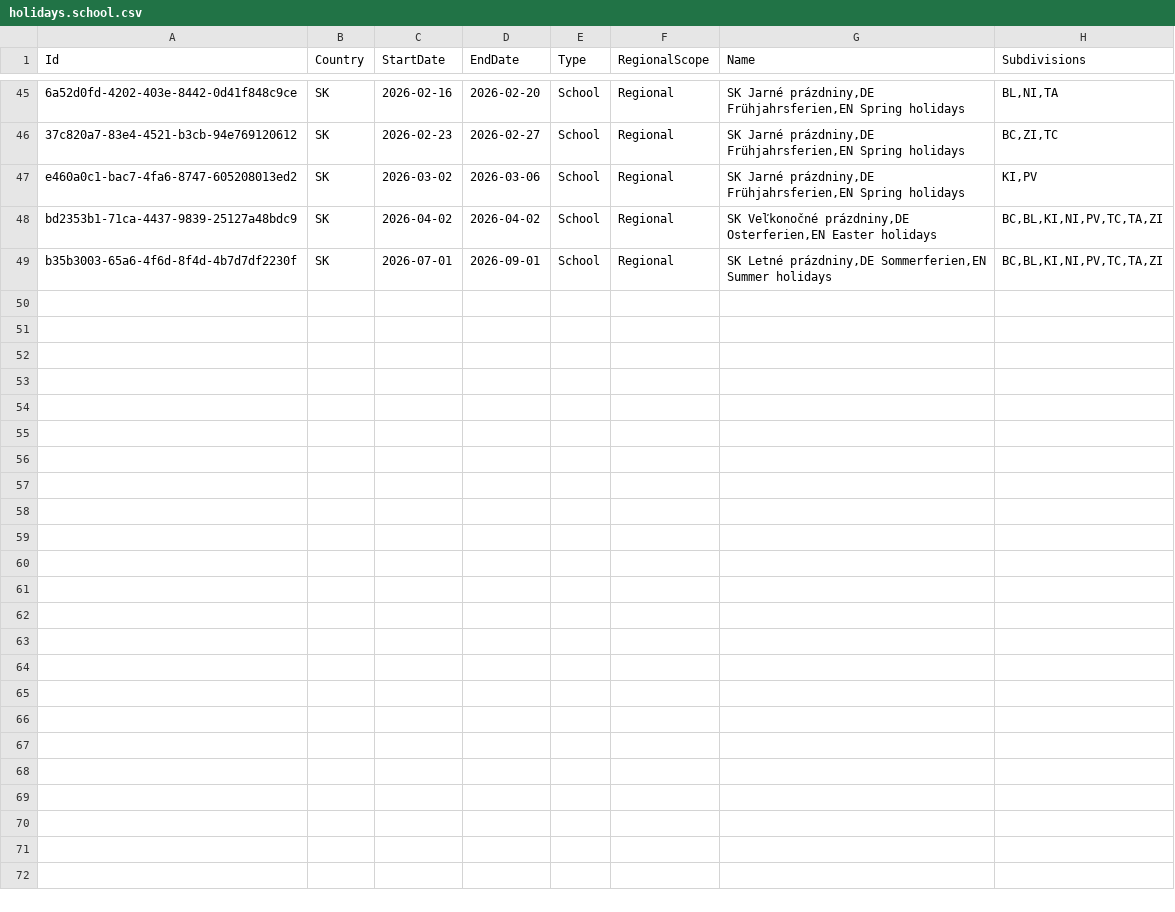
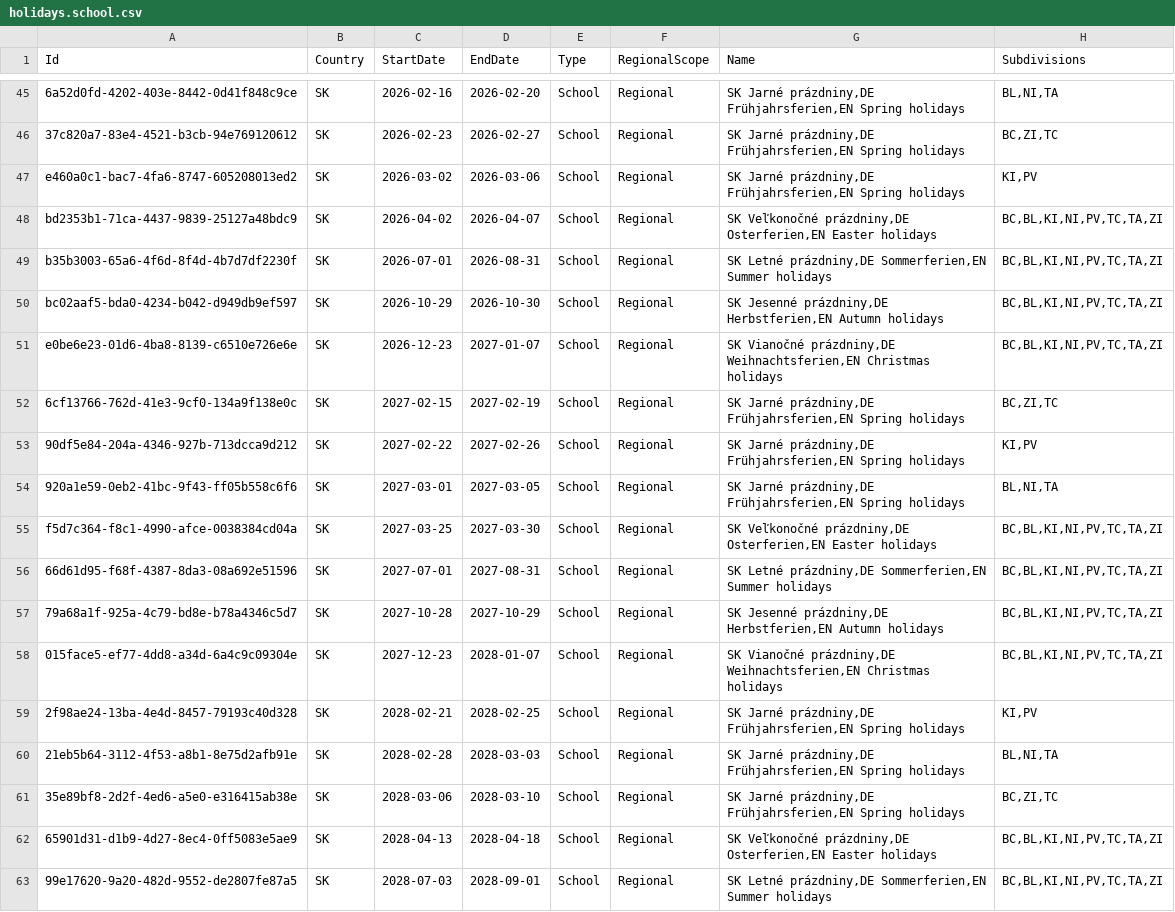
Before and after one commit to openpotato/openholidaysapi.data, a CSV file: src/sk/holidays/holidays.school.csv, drawn as a sheet; only a part is shown, gaps mark what is left out; the diff names each change by its address in the sheet, - before the commit and + after, or states it on an @@ line.

Commit message:
Added school holidays 2026/2027 and 2027/2028 for Slovakia

```diff
--- a/src/sk/holidays/holidays.school.csv
+++ b/src/sk/holidays/holidays.school.csv
-D48 (EndDate): 2026-04-02
+D48 (EndDate): 2026-04-07
-D49 (EndDate): 2026-09-01
+D49 (EndDate): 2026-08-31
+row 50: bc02aaf5-bda0-4234-b042-d949db9ef597 | SK | 2026-10-29 | 2026-10-30 | School | Regional | SK Jesenné prázdniny,DE Herbstferien,EN Autumn holidays | BC,BL,KI,NI,PV,TC,TA,ZI
+row 51: e0be6e23-01d6-4ba8-8139-c6510e726e6e | SK | 2026-12-23 | 2027-01-07 | School | Regional | SK Vianočné prázdniny,DE Weihnachtsferien,EN Christmas holidays | BC,BL,KI,NI,PV,TC,TA,ZI
+row 52: 6cf13766-762d-41e3-9cf0-134a9f138e0c | SK | 2027-02-15 | 2027-02-19 | School | Regional | SK Jarné prázdniny,DE Frühjahrsferien,EN Spring holidays | BC,ZI,TC
+row 53: 90df5e84-204a-4346-927b-713dcca9d212 | SK | 2027-02-22 | 2027-02-26 | School | Regional | SK Jarné prázdniny,DE Frühjahrsferien,EN Spring holidays | KI,PV
+row 54: 920a1e59-0eb2-41bc-9f43-ff05b558c6f6 | SK | 2027-03-01 | 2027-03-05 | School | Regional | SK Jarné prázdniny,DE Frühjahrsferien,EN Spring holidays | BL,NI,TA
+row 55: f5d7c364-f8c1-4990-afce-0038384cd04a | SK | 2027-03-25 | 2027-03-30 | School | Regional | SK Veľkonočné prázdniny,DE Osterferien,EN Easter holidays | BC,BL,KI,NI,PV,TC,TA,ZI
+row 56: 66d61d95-f68f-4387-8da3-08a692e51596 | SK | 2027-07-01 | 2027-08-31 | School | Regional | SK Letné prázdniny,DE Sommerferien,EN Summer holidays | BC,BL,KI,NI,PV,TC,TA,ZI
+row 57: 79a68a1f-925a-4c79-bd8e-b78a4346c5d7 | SK | 2027-10-28 | 2027-10-29 | School | Regional | SK Jesenné prázdniny,DE Herbstferien,EN Autumn holidays | BC,BL,KI,NI,PV,TC,TA,ZI
+row 58: 015face5-ef77-4dd8-a34d-6a4c9c09304e | SK | 2027-12-23 | 2028-01-07 | School | Regional | SK Vianočné prázdniny,DE Weihnachtsferien,EN Christmas holidays | BC,BL,KI,NI,PV,TC,TA,ZI
+row 59: 2f98ae24-13ba-4e4d-8457-79193c40d328 | SK | 2028-02-21 | 2028-02-25 | School | Regional | SK Jarné prázdniny,DE Frühjahrsferien,EN Spring holidays | KI,PV
+row 60: 21eb5b64-3112-4f53-a8b1-8e75d2afb91e | SK | 2028-02-28 | 2028-03-03 | School | Regional | SK Jarné prázdniny,DE Frühjahrsferien,EN Spring holidays | BL,NI,TA
+row 61: 35e89bf8-2d2f-4ed6-a5e0-e316415ab38e | SK | 2028-03-06 | 2028-03-10 | School | Regional | SK Jarné prázdniny,DE Frühjahrsferien,EN Spring holidays | BC,ZI,TC
+row 62: 65901d31-d1b9-4d27-8ec4-0ff5083e5ae9 | SK | 2028-04-13 | 2028-04-18 | School | Regional | SK Veľkonočné prázdniny,DE Osterferien,EN Easter holidays | BC,BL,KI,NI,PV,TC,TA,ZI
+row 63: 99e17620-9a20-482d-9552-de2807fe87a5 | SK | 2028-07-03 | 2028-09-01 | School | Regional | SK Letné prázdniny,DE Sommerferien,EN Summer holidays | BC,BL,KI,NI,PV,TC,TA,ZI
```
